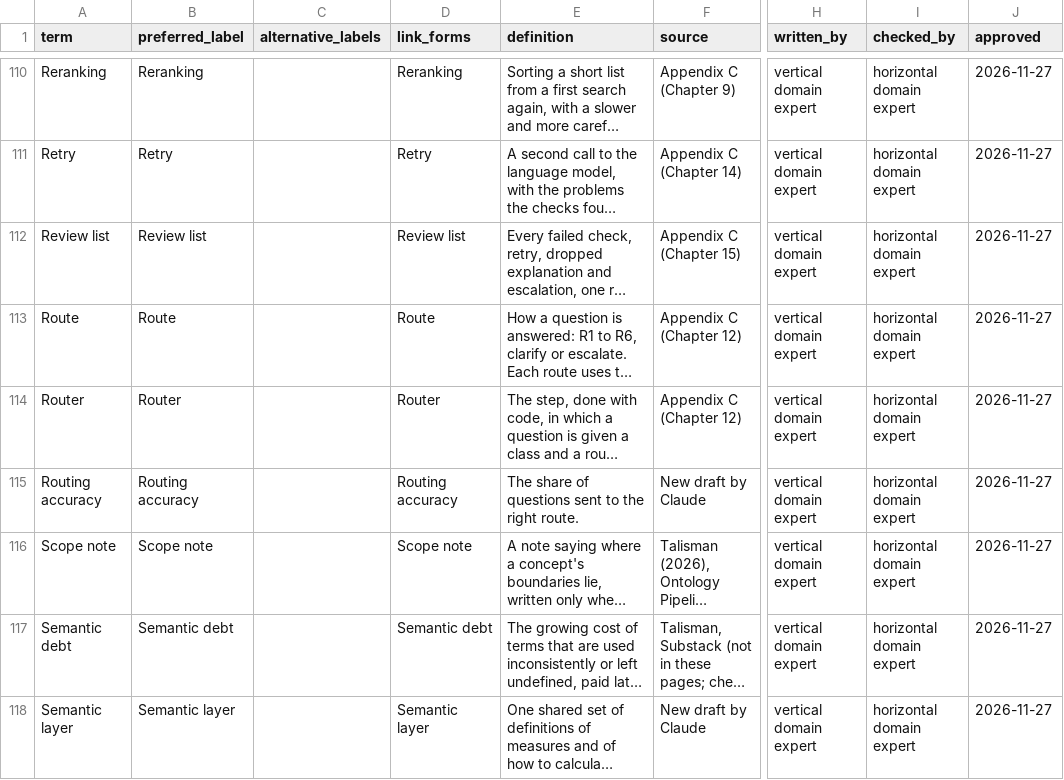
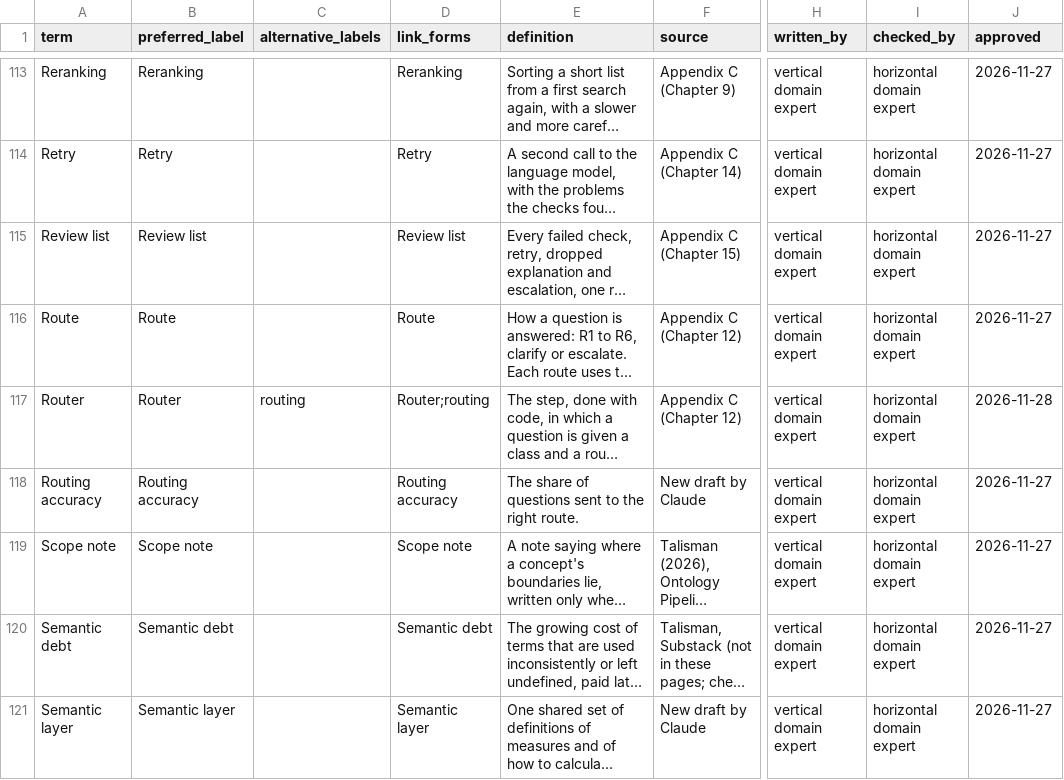
Before and after one commit to lavanito/python-rag-textbook, a CSV file: data/glossary.csv, drawn as a sheet; only a part is shown, gaps mark what is left out; long unchanged cells end in …; addresses are those after the commit; the diff covers the shown part only; the diff names each change by its address in the sheet, - before the commit and + after, or states it on an @@ line.

```diff
--- a/data/glossary.csv
+++ b/data/glossary.csv
-C117 (alternative_labels): (empty)
+C117 (alternative_labels): routing
-D117 (link_forms): Router
+D117 (link_forms): Router;routing
-J117 (approved): 2026-11-27
+J117 (approved): 2026-11-28
```
Also changed, not shown: 5 added rows and 1 removed row elsewhere in this file, data/at_full_scale.csv, data/page_wording.csv, 8 other files.
